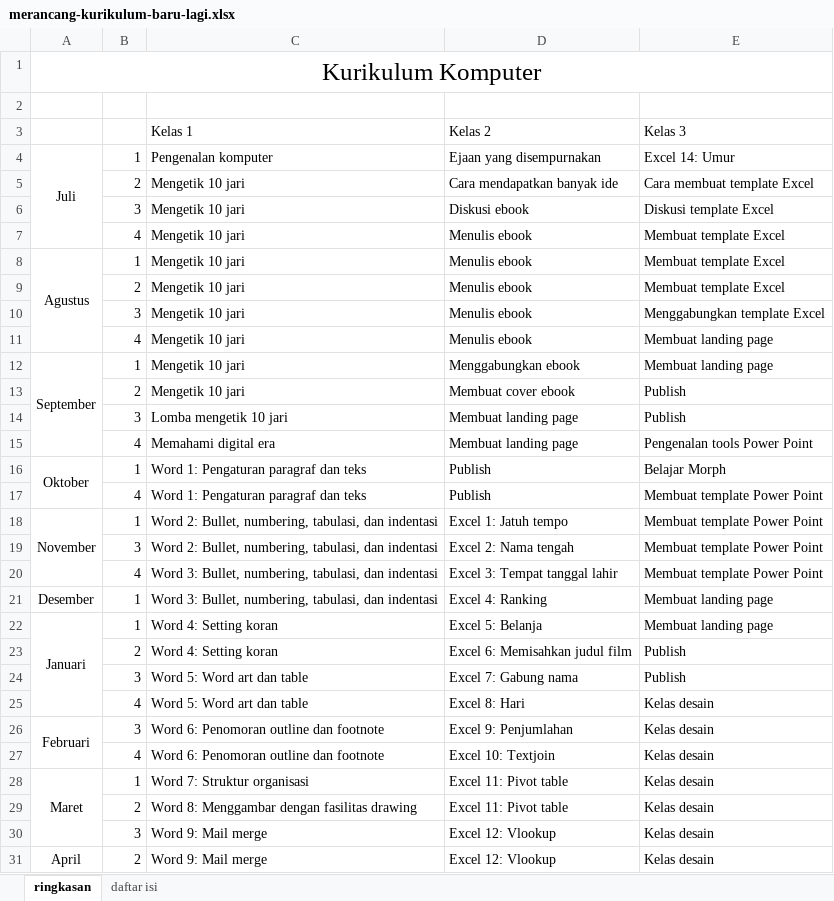
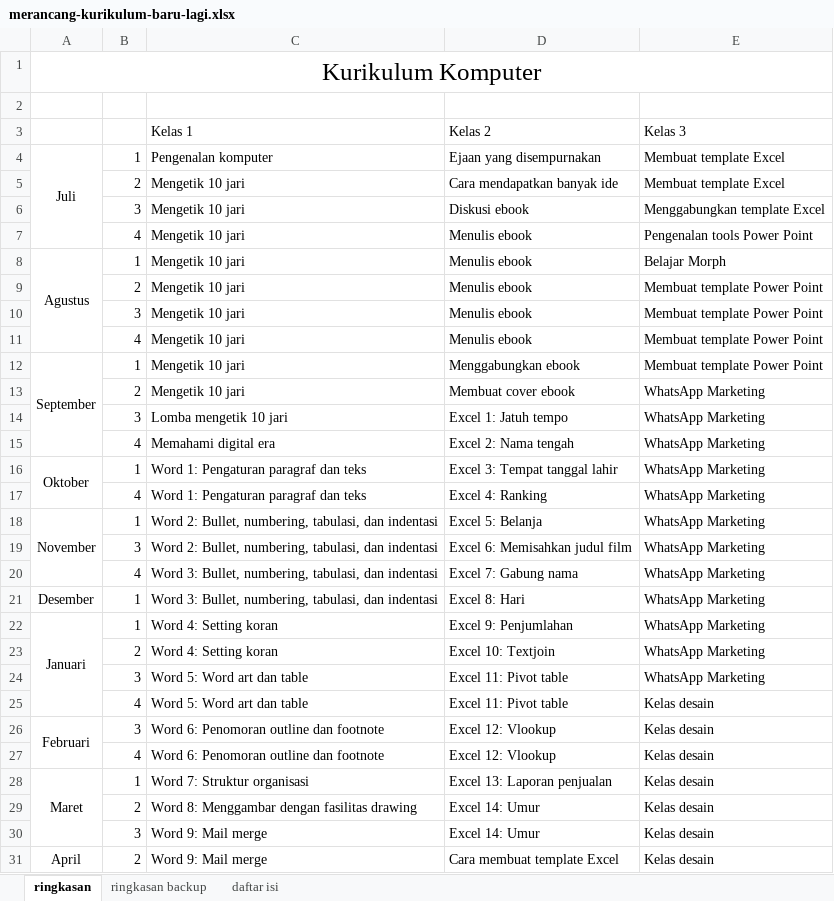
Before and after one commit to mzaini30/komputer, an Excel workbook: merancang-kurikulum-baru-lagi.xlsx, sheet ringkasan, drawn as a sheet; only a part is shown; values as stored, in another font and other column widths than the file's, no borders; the diff covers the shown part only; the diff names each change by its address in the sheet, - before the commit and + after, or states it on an @@ line.

```diff
--- a/merancang-kurikulum-baru-lagi.xlsx (sheet ringkasan)
+++ b/merancang-kurikulum-baru-lagi.xlsx (sheet ringkasan)
+sheet tab: ringkasan backup
-E4: Excel 14: Umur
+E4: Membuat template Excel
-E5: Cara membuat template Excel
+E5: Membuat template Excel
-E6: Diskusi template Excel
+E6: Menggabungkan template Excel
-E7: Membuat template Excel
+E7: Pengenalan tools Power Point
-E8: Membuat template Excel
+E8: Belajar Morph
-E9: Membuat template Excel
+E9: Membuat template Power Point
-E10: Menggabungkan template Excel
+E10: Membuat template Power Point
-E11:E12: Membuat landing page
+E11:E12: Membuat template Power Point
-E13:E14: Publish
+E13:E14: WhatsApp Marketing
-D14: Membuat landing page
+D14: Excel 1: Jatuh tempo
-D15: Membuat landing page
+D15: Excel 2: Nama tengah
-E15: Pengenalan tools Power Point
+E15: WhatsApp Marketing
-D16: Publish
+D16: Excel 3: Tempat tanggal lahir
-E16: Belajar Morph
+E16: WhatsApp Marketing
-D17: Publish
+D17: Excel 4: Ranking
-E17:E20: Membuat template Power Point
+E17:E20: WhatsApp Marketing
-D18: Excel 1: Jatuh tempo
+D18: Excel 5: Belanja
-D19: Excel 2: Nama tengah
+D19: Excel 6: Memisahkan judul film
-D20: Excel 3: Tempat tanggal lahir
+D20: Excel 7: Gabung nama
-D21: Excel 4: Ranking
+D21: Excel 8: Hari
-E21:E22: Membuat landing page
+E21:E22: WhatsApp Marketing
-D22: Excel 5: Belanja
+D22: Excel 9: Penjumlahan
-D23: Excel 6: Memisahkan judul film
+D23: Excel 10: Textjoin
-E23:E24: Publish
+E23:E24: WhatsApp Marketing
-D24: Excel 7: Gabung nama
+D24: Excel 11: Pivot table
-D25: Excel 8: Hari
+D25: Excel 11: Pivot table
-D26: Excel 9: Penjumlahan
+D26: Excel 12: Vlookup
-D27: Excel 10: Textjoin
+D27: Excel 12: Vlookup
-D28: Excel 11: Pivot table
+D28: Excel 13: Laporan penjualan
-D29: Excel 11: Pivot table
+D29: Excel 14: Umur
-D30: Excel 12: Vlookup
+D30: Excel 14: Umur
-D31: Excel 12: Vlookup
+D31: Cara membuat template Excel
```
Also changed, not shown: 2 edited cells elsewhere in this sheet.
